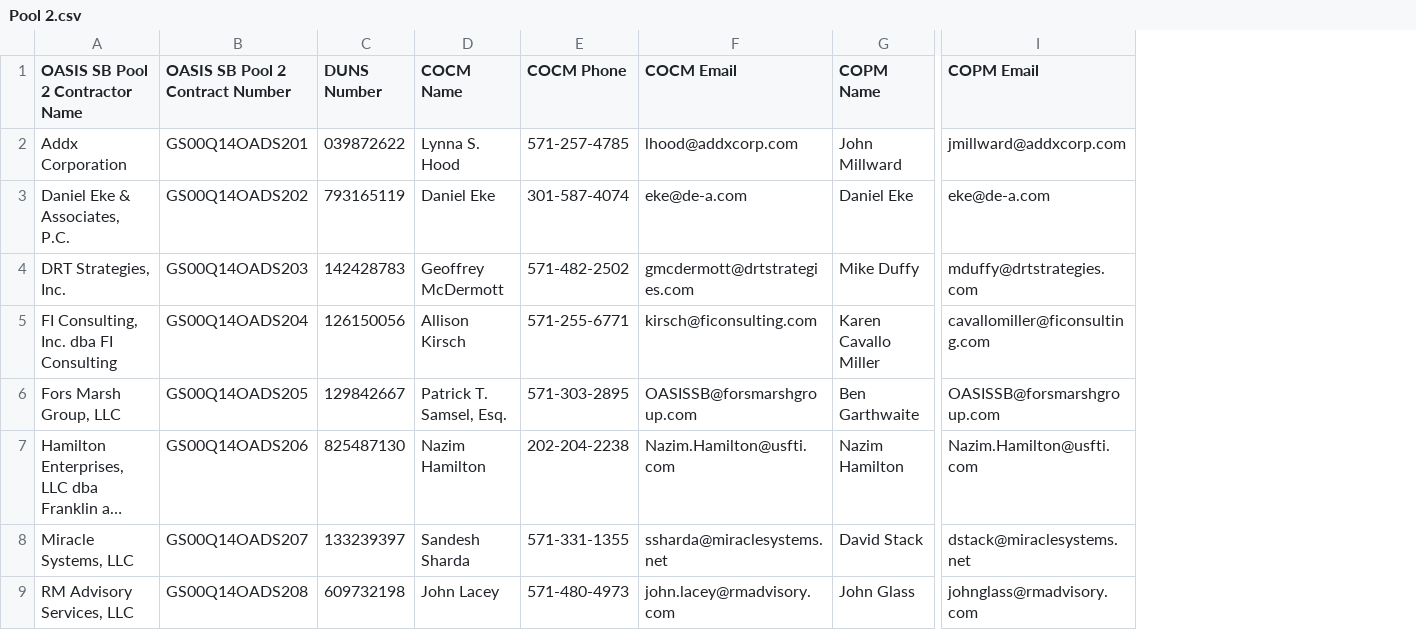
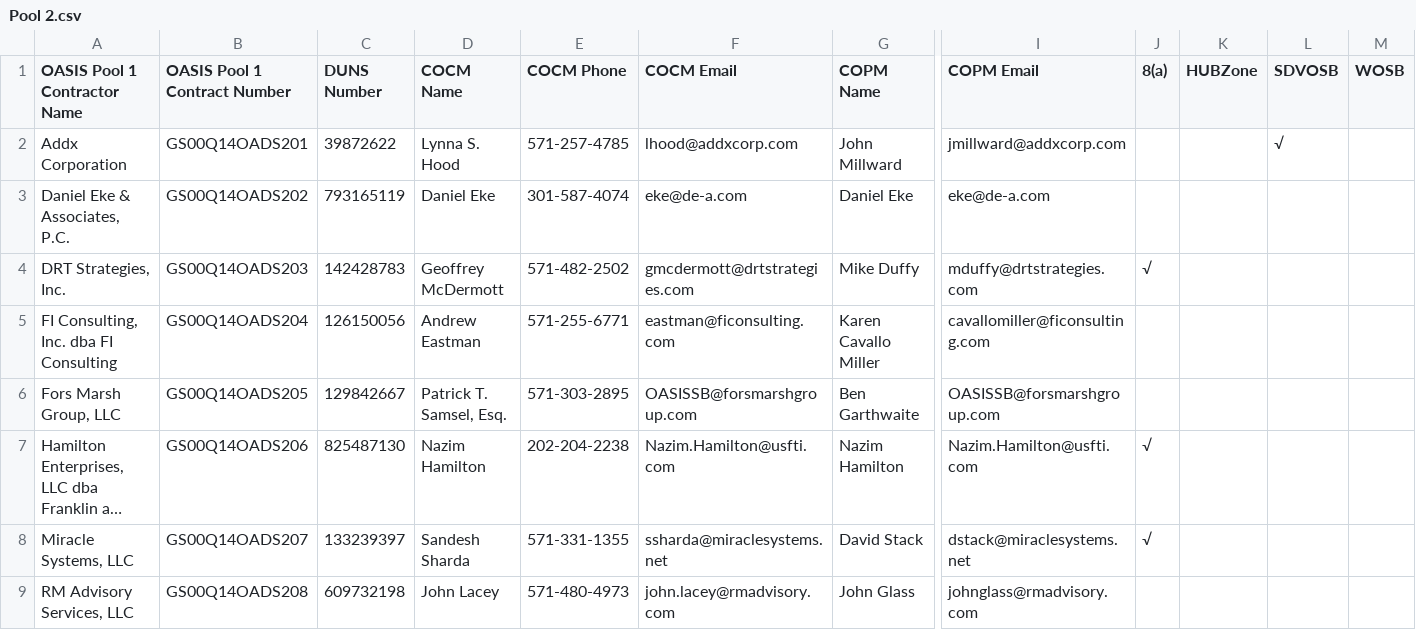
Before and after one commit to snakrani/discovery, a CSV file: vendors/docs/oasissb/pools/Pool 2.csv, drawn as a sheet; only a part is shown, gaps mark what is left out; long unchanged cells end in …; the diff names each change by its address in the sheet, - before the commit and + after, or states it on an @@ line.

```diff
--- a/vendors/docs/oasissb/pools/Pool 2.csv
+++ b/vendors/docs/oasissb/pools/Pool 2.csv
+column J (8(a)), rows 4-8: √ |  |  | √ | √
+column K (HUBZone), empty
+column L (SDVOSB), row 2: √
+column M (WOSB), empty
-A1: OASIS SB Pool 2 Contractor Name
+A1: OASIS Pool 1 Contractor Name
-B1: OASIS SB Pool 2 Contract Number
+B1: OASIS Pool 1 Contract Number
-C2 (DUNS Number): 039872622
+C2 (DUNS Number): 39872622
-D5 (COCM Name): Allison Kirsch
+D5 (COCM Name): Andrew Eastman
-F5 (COCM Email): kirsch@ficonsulting.com
+F5 (COCM Email): eastman@ficonsulting.com
```
Also changed, not shown: vendors/docs/oasissb/pools/Pool 1.csv, vendors/docs/oasissb/pools/Pool 3.csv, 3 other files.
